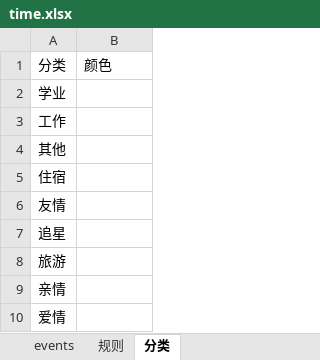
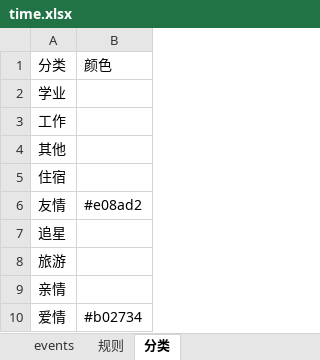
Before and after one commit to Sumer0825/Sumer, an Excel workbook: data/time.xlsx, sheet 分类, drawn as a sheet; values as stored, in another font and other column widths than the file's, no borders; the diff names each change by its address in the sheet, - before the commit and + after, or states it on an @@ line.

```diff
--- a/data/time.xlsx (sheet 分类)
+++ b/data/time.xlsx (sheet 分类)
-B6: (empty)
+B6: #e08ad2
-B10: (empty)
+B10: #b02734
```
Also changed, not shown: sheet 规则, sheet events.
